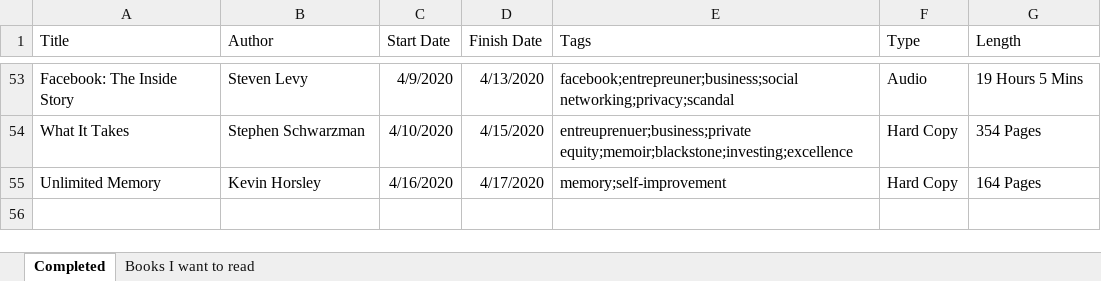
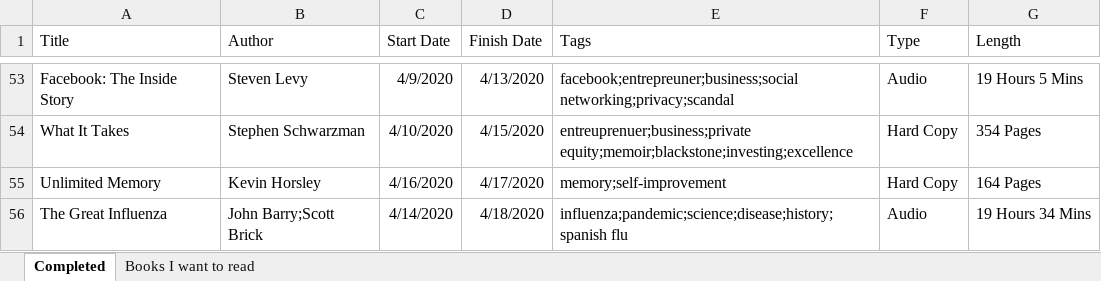
Before and after one commit to zachfloro/reading_list, an Excel workbook: book_list.xlsx, sheet Completed, drawn as a sheet; only a part is shown, gaps mark what is left out; values as stored, in another font and other column widths than the file's, no borders; the diff names each change by its address in the sheet, - before the commit and + after, or states it on an @@ line.

Commit message:
added the great influenza

```diff
--- a/book_list.xlsx (sheet Completed)
+++ b/book_list.xlsx (sheet Completed)
+row 56: The Great Influenza | John Barry;Scott Brick | 4/14/2020 | 4/18/2020 | influenza;pandemic;science;disease;history;spanish flu | Audio | 19 Hours 34 Mins
```
